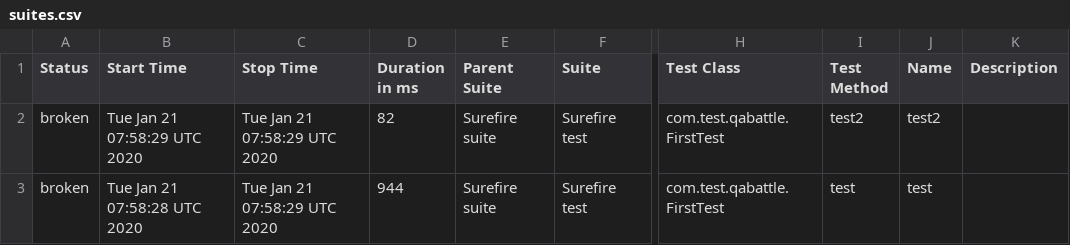
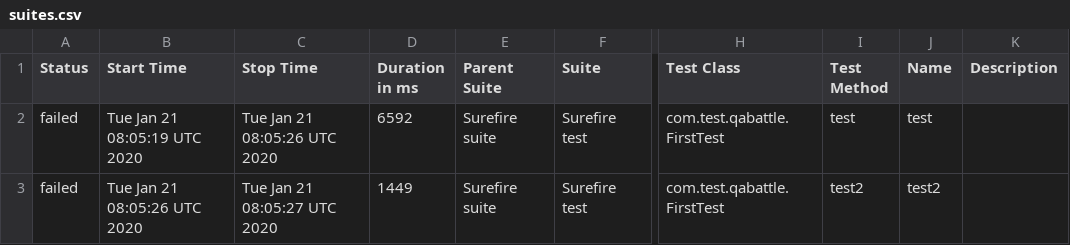
Before and after one commit to DenisKozachok/qabattle-selenide, a CSV file: data/suites.csv, drawn as a sheet; only a part is shown, gaps mark what is left out; the diff names each change by its address in the sheet, - before the commit and + after, or states it on an @@ line.

```diff
--- a/data/suites.csv
+++ b/data/suites.csv
-A2:A3 (Status): broken
+A2:A3 (Status): failed
-B2 (Start Time): Tue Jan 21 07:58:29 UTC 2020
+B2 (Start Time): Tue Jan 21 08:05:19 UTC 2020
-C2 (Stop Time): Tue Jan 21 07:58:29 UTC 2020
+C2 (Stop Time): Tue Jan 21 08:05:26 UTC 2020
-D2 (Duration in ms): 82
+D2 (Duration in ms): 6592
-I2 (Test Method): test2
+I2 (Test Method): test
-J2 (Name): test2
+J2 (Name): test
-B3 (Start Time): Tue Jan 21 07:58:28 UTC 2020
+B3 (Start Time): Tue Jan 21 08:05:26 UTC 2020
-C3 (Stop Time): Tue Jan 21 07:58:29 UTC 2020
+C3 (Stop Time): Tue Jan 21 08:05:27 UTC 2020
-D3 (Duration in ms): 944
+D3 (Duration in ms): 1449
-I3 (Test Method): test
+I3 (Test Method): test2
-J3 (Name): test
+J3 (Name): test2
```
Also changed, not shown: 32 other files.
